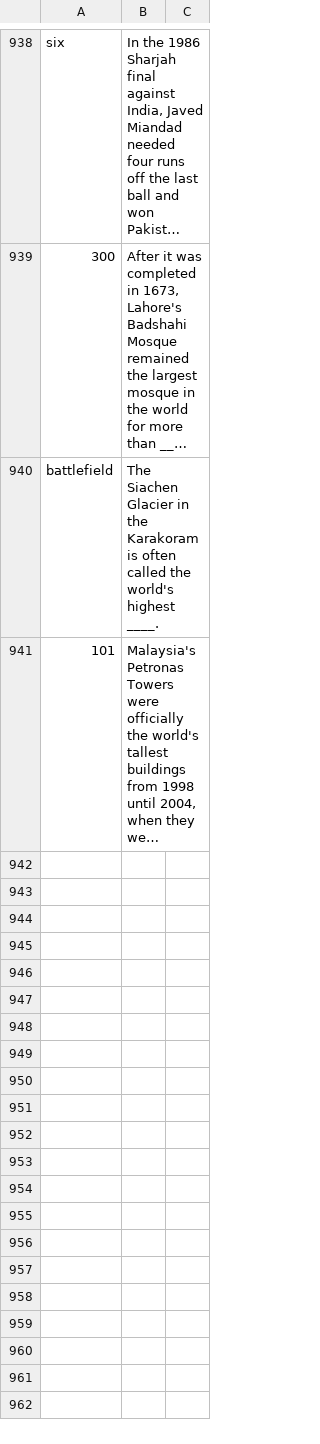
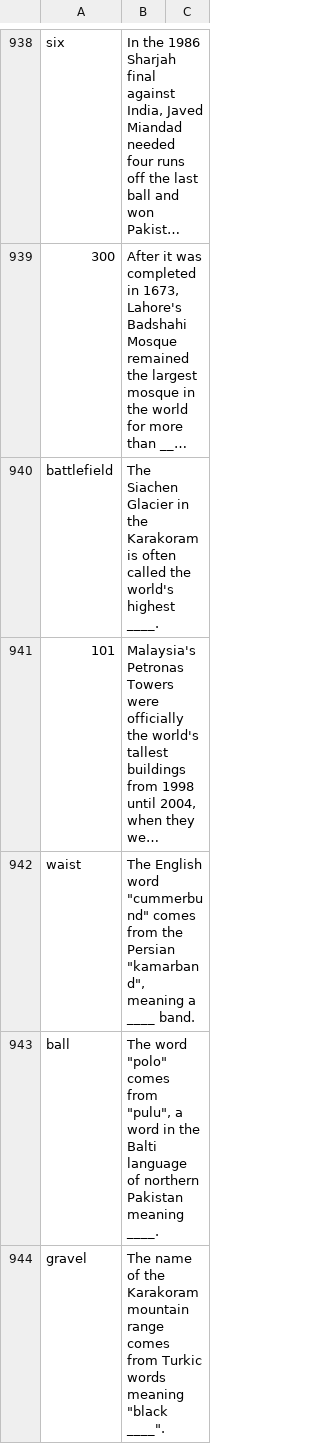
Before and after one commit to theshabab/jorbox, a CSV file: data/seed/data/game4.csv, drawn as a sheet; only a part is shown, gaps mark what is left out; long unchanged cells end in …; the diff covers the shown part only; the diff names each change by its address in the sheet, - before the commit and + after, or states it on an @@ line.

```diff
--- a/data/seed/data/game4.csv
+++ b/data/seed/data/game4.csv
+row 942: waist | The English word "cummerbund" comes from the Persian "kamarband", meaning a ____ band.
+row 943: ball | The word "polo" comes from "pulu", a word in the Balti language of northern Pakistan meaning ____.
+row 944: gravel | The name of the Karakoram mountain range comes from Turkic words meaning "black ____".
```
Also changed, not shown: 3 added rows and 1 removed row elsewhere in this file, data/seed/data/game2.csv, data/seed/data/game5.csv, 6 other files.
